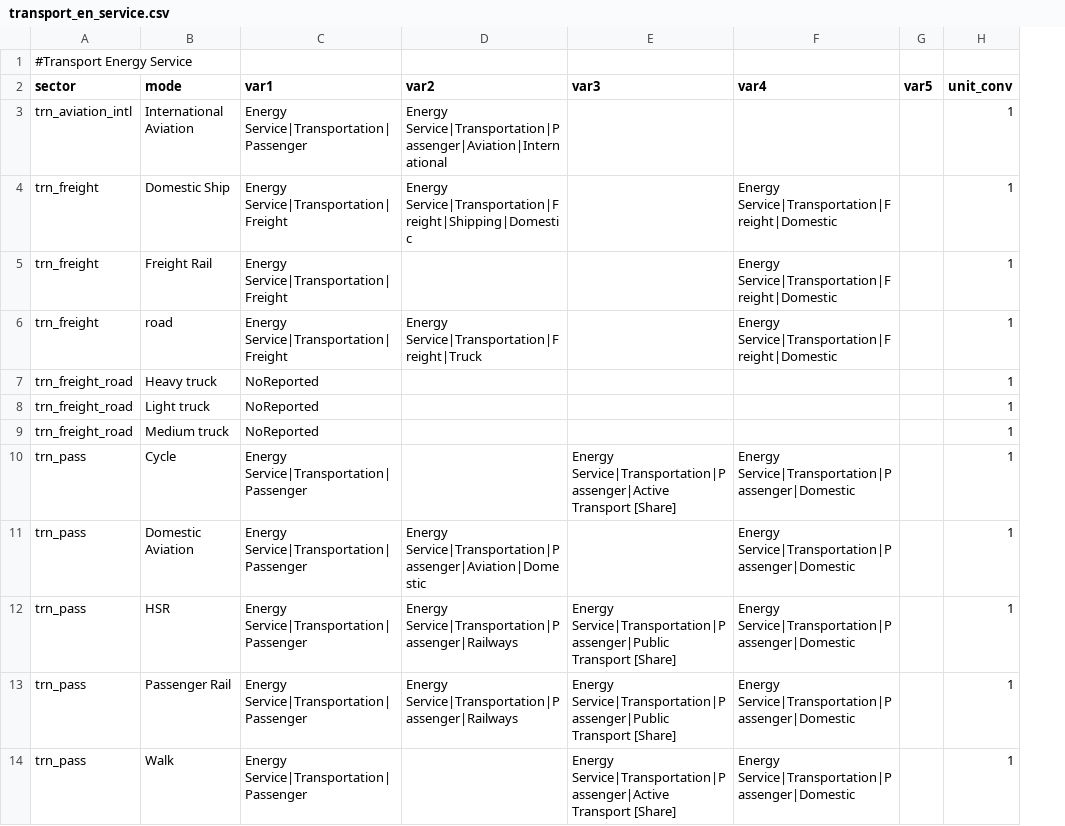
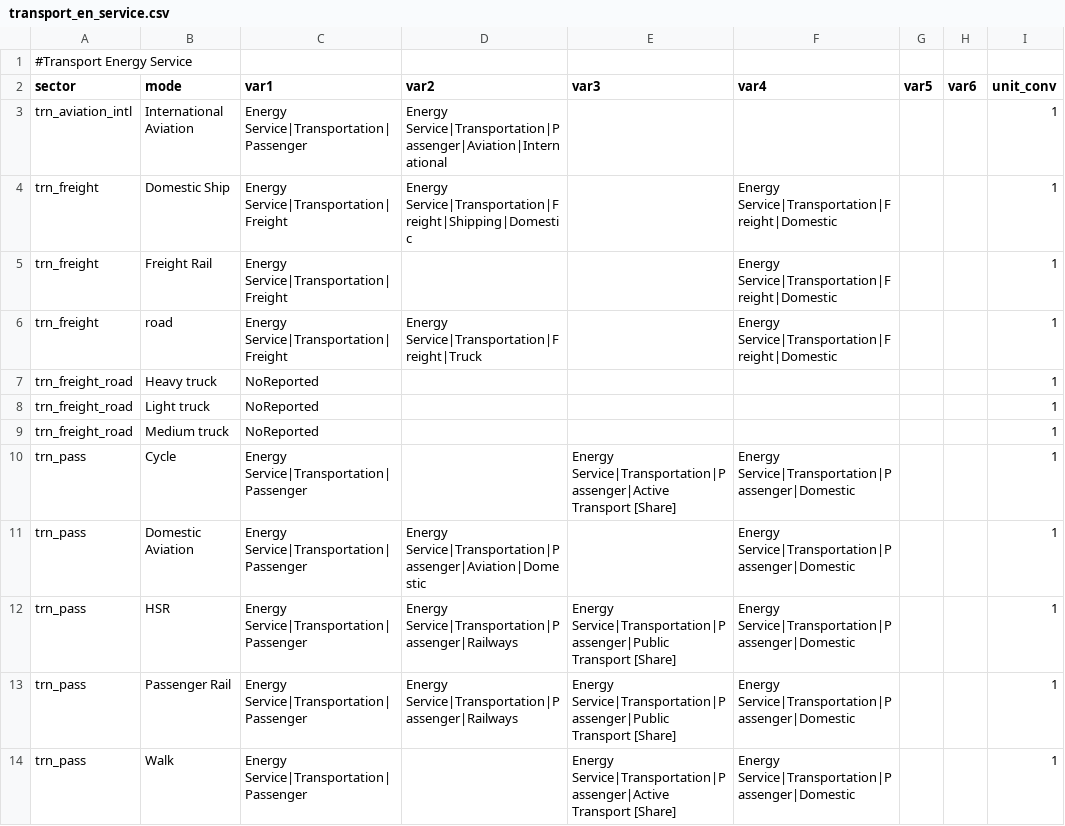
Before and after one commit to umd-cgs/gcamreport, a CSV file: inst/extdata/mappings/GCAM8.2/transport_en_service.csv, drawn as a sheet; only a part is shown; the diff names each change by its address in the sheet, - before the commit and + after, or states it on an @@ line.

Commit message:
Update transport service mapping
Output energy service demand for various urban and other transport modes

```diff
--- a/inst/extdata/mappings/GCAM8.2/transport_en_service.csv
+++ b/inst/extdata/mappings/GCAM8.2/transport_en_service.csv
+column H (var6), empty
```
Also changed, not shown: 3 other files.
